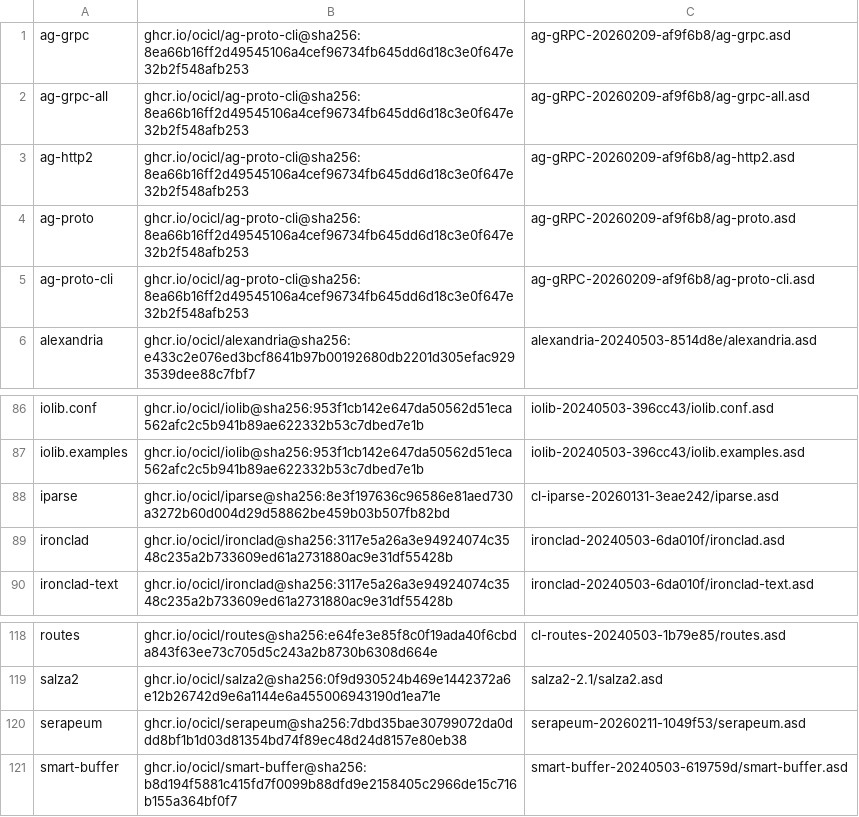
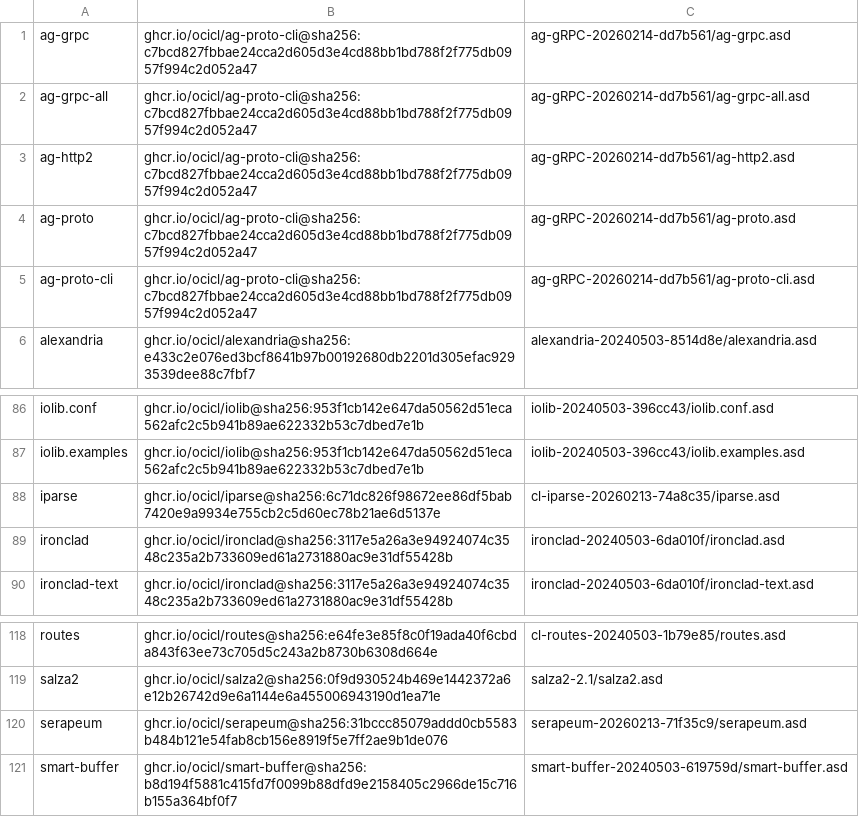
Before and after one commit to atgreen/cloodoo, a CSV file: ocicl.csv, drawn as a sheet; only a part is shown, gaps mark what is left out.

```diff
--- a/ocicl.csv
+++ b/ocicl.csv
@@ -1,6 +1,6 @@
-ag-grpc, ghcr.io/ocicl/ag-proto-cli@sha256:8ea66b16ff2d49545106a4cef96734fb645dd6d18c3e0f647e32b2f548afb253, ag-gRPC-20260209-af9f6b8/ag-grpc.asd
-ag-grpc-all, ghcr.io/ocicl/ag-proto-cli@sha256:8ea66b16ff2d49545106a4cef96734fb645dd6d18c3e0f647e32b2f548afb253, ag-gRPC-20260209-af9f6b8/ag-grpc-all.asd
-ag-http2, ghcr.io/ocicl/ag-proto-cli@sha256:8ea66b16ff2d49545106a4cef96734fb645dd6d18c3e0f647e32b2f548afb253, ag-gRPC-20260209-af9f6b8/ag-http2.asd
-ag-proto, ghcr.io/ocicl/ag-proto-cli@sha256:8ea66b16ff2d49545106a4cef96734fb645dd6d18c3e0f647e32b2f548afb253, ag-gRPC-20260209-af9f6b8/ag-proto.asd
-ag-proto-cli, ghcr.io/ocicl/ag-proto-cli@sha256:8ea66b16ff2d49545106a4cef96734fb645dd6d18c3e0f647e32b2f548afb253, ag-gRPC-20260209-af9f6b8/ag-proto-cli.asd
+ag-grpc, ghcr.io/ocicl/ag-proto-cli@sha256:c7bcd827fbbae24cca2d605d3e4cd88bb1bd788f2f775db0957f994c2d052a47, ag-gRPC-20260214-dd7b561/ag-grpc.asd
+ag-grpc-all, ghcr.io/ocicl/ag-proto-cli@sha256:c7bcd827fbbae24cca2d605d3e4cd88bb1bd788f2f775db0957f994c2d052a47, ag-gRPC-20260214-dd7b561/ag-grpc-all.asd
+ag-http2, ghcr.io/ocicl/ag-proto-cli@sha256:c7bcd827fbbae24cca2d605d3e4cd88bb1bd788f2f775db0957f994c2d052a47, ag-gRPC-20260214-dd7b561/ag-http2.asd
+ag-proto, ghcr.io/ocicl/ag-proto-cli@sha256:c7bcd827fbbae24cca2d605d3e4cd88bb1bd788f2f775db0957f994c2d052a47, ag-gRPC-20260214-dd7b561/ag-proto.asd
+ag-proto-cli, ghcr.io/ocicl/ag-proto-cli@sha256:c7bcd827fbbae24cca2d605d3e4cd88bb1bd788f2f775db0957f994c2d052a47, ag-gRPC-20260214-dd7b561/ag-proto-cli.asd
 alexandria, ghcr.io/ocicl/alexandria@sha256:e433c2e076ed3bcf8641b97b00192680db2201d305efac9293539dee88c7fbf7, alexandria-20240503-8514d8e/alexandria.asd
@@ -87,3 +87,3 @@ iolib.conf, ghcr.io/ocicl/iolib@sha256:953f1cb142e647da50562d51eca562afc2c5b941b
 iolib.examples, ghcr.io/ocicl/iolib@sha256:953f1cb142e647da50562d51eca562afc2c5b941b89ae622332b53c7dbed7e1b, iolib-20240503-396cc43/iolib.examples.asd
-iparse, ghcr.io/ocicl/iparse@sha256:8e3f197636c96586e81aed730a3272b60d004d29d58862be459b03b507fb82bd, cl-iparse-20260131-3eae242/iparse.asd
+iparse, ghcr.io/ocicl/iparse@sha256:6c71dc826f98672ee86df5bab7420e9a9934e755cb2c5d60ec78b21ae6d5137e, cl-iparse-20260213-74a8c35/iparse.asd
 ironclad, ghcr.io/ocicl/ironclad@sha256:3117e5a26a3e94924074c3548c235a2b733609ed61a2731880ac9e31df55428b, ironclad-20240503-6da010f/ironclad.asd
@@ -119,3 +119,3 @@ routes, ghcr.io/ocicl/routes@sha256:e64fe3e85f8c0f19ada40f6cbda843f63ee73c705d5c
 salza2, ghcr.io/ocicl/salza2@sha256:0f9d930524b469e1442372a6e12b26742d9e6a1144e6a455006943190d1ea71e, salza2-2.1/salza2.asd
-serapeum, ghcr.io/ocicl/serapeum@sha256:7dbd35bae30799072da0ddd8bf1b1d03d81354bd74f89ec48d24d8157e80eb38, serapeum-20260211-1049f53/serapeum.asd
+serapeum, ghcr.io/ocicl/serapeum@sha256:31bccc85079addd0cb5583b484b121e54fab8cb156e8919f5e7ff2ae9b1de076, serapeum-20260213-71f35c9/serapeum.asd
 smart-buffer, ghcr.io/ocicl/smart-buffer@sha256:b8d194f5881c415fd7f0099b88dfd9e2158405c2966de15c716b155a364bf0f7, smart-buffer-20240503-619759d/smart-buffer.asd
```
Also changed, not shown: 5 other files.
